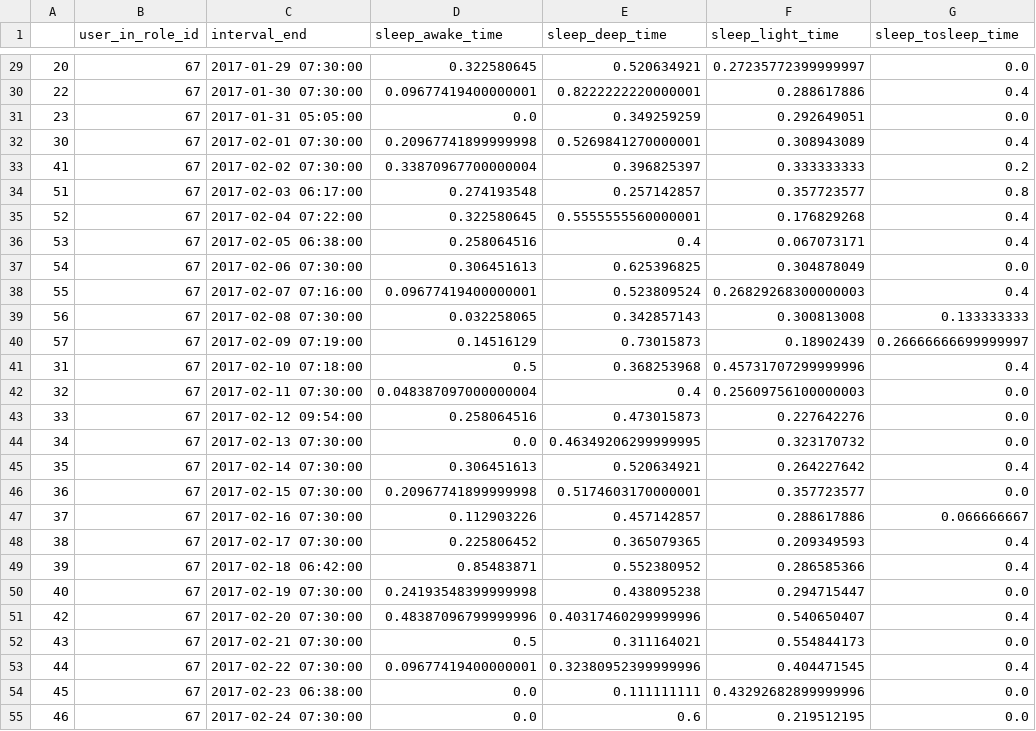
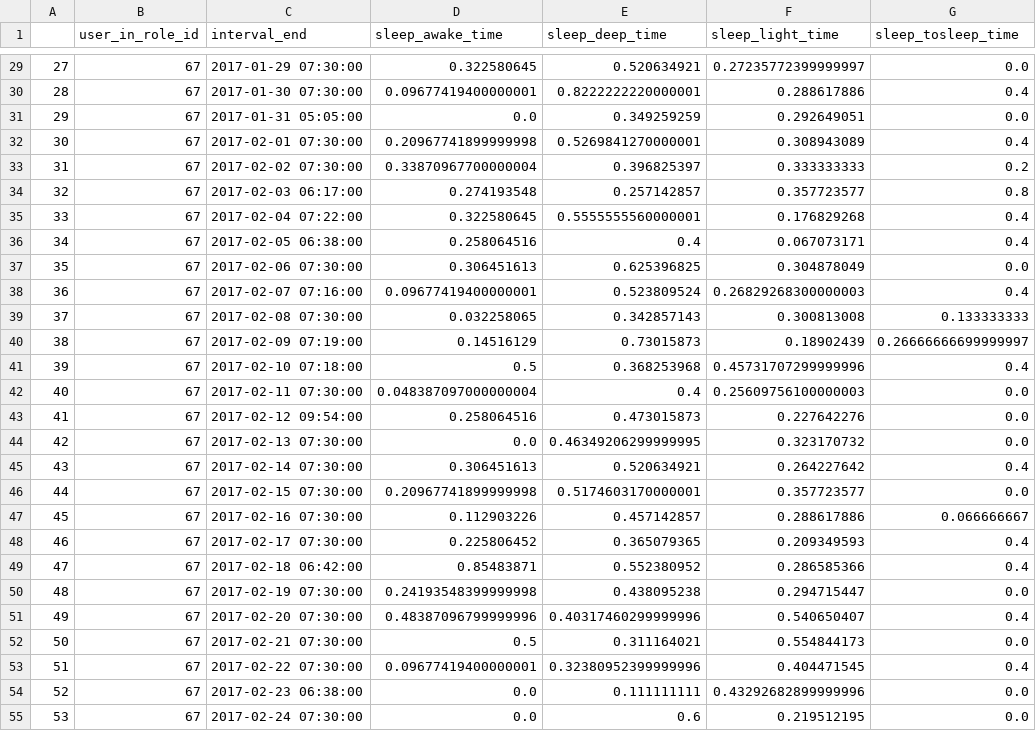
Before and after one commit to ana-kovacevic/ActivityAnalysis, a CSV file: Data/clustered_data/multi_variate_clusters/citizen_id_67_quality_of_sleep.csv, drawn as a sheet; only a part is shown, gaps mark what is left out; the diff covers the shown part only; the diff names each change by its address in the sheet, - before the commit and + after, or states it on an @@ line.

```diff
--- a/Data/clustered_data/multi_variate_clusters/citizen_id_67_quality_of_sleep.csv
+++ b/Data/clustered_data/multi_variate_clusters/citizen_id_67_quality_of_sleep.csv
-A29: 20
+A29: 27
-A30: 22
+A30: 28
-A31: 23
+A31: 29
-A33: 41
+A33: 31
-A34: 51
+A34: 32
-A35: 52
+A35: 33
-A36: 53
+A36: 34
-A37: 54
+A37: 35
-A38: 55
+A38: 36
-A39: 56
+A39: 37
-A40: 57
+A40: 38
-A41: 31
+A41: 39
-A42: 32
+A42: 40
-A43: 33
+A43: 41
-A44: 34
+A44: 42
-A45: 35
+A45: 43
-A46: 36
+A46: 44
-A47: 37
+A47: 45
-A48: 38
+A48: 46
-A49: 39
+A49: 47
-A50: 40
+A50: 48
-A51: 42
+A51: 49
-A52: 43
+A52: 50
-A53: 44
+A53: 51
-A54: 45
+A54: 52
-A55: 46
+A55: 53
```
Also changed, not shown: 140 edited cells elsewhere in this file, Data/clustered_data/multi_variate_clusters/citizen_id_66_physical_activity.csv, Data/clustered_data/multi_variate_clusters/citizen_id_66_quality_of_sleep.csv, 19 other files.
